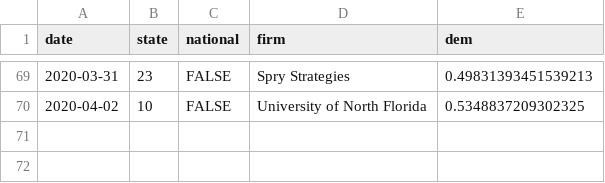
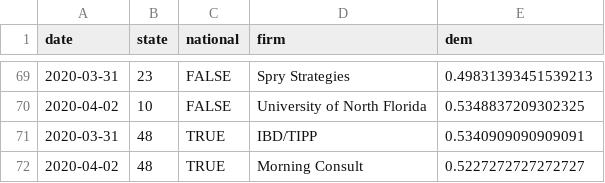
Before and after one commit to CoryMcCartan/president, a CSV file: docs/polls.csv, drawn as a sheet; only a part is shown, gaps mark what is left out; the diff names each change by its address in the sheet, - before the commit and + after, or states it on an @@ line.

```diff
--- a/docs/polls.csv
+++ b/docs/polls.csv
+row 71: 2020-03-31 | 48 | TRUE | IBD/TIPP | 0.5340909090909091
+row 72: 2020-04-02 | 48 | TRUE | Morning Consult | 0.5227272727272727
```
Also changed, not shown: docs/history.csv, docs/state_history.csv, 2 other files.
